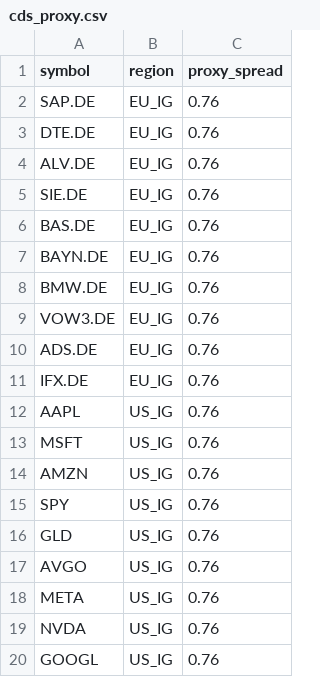
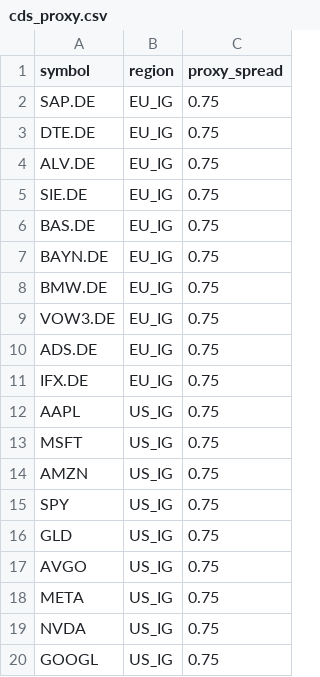
Before and after one commit to eugenferber616-design/Analyse-Pro, a CSV file: data/processed/cds_proxy.csv, drawn as a sheet.

```diff
--- a/data/processed/cds_proxy.csv
+++ b/data/processed/cds_proxy.csv
@@ -1,20 +1,20 @@
 symbol,region,proxy_spread
-SAP.DE,EU_IG,0.76
-DTE.DE,EU_IG,0.76
-ALV.DE,EU_IG,0.76
-SIE.DE,EU_IG,0.76
-BAS.DE,EU_IG,0.76
-BAYN.DE,EU_IG,0.76
-BMW.DE,EU_IG,0.76
-VOW3.DE,EU_IG,0.76
-ADS.DE,EU_IG,0.76
-IFX.DE,EU_IG,0.76
-AAPL,US_IG,0.76
-MSFT,US_IG,0.76
-AMZN,US_IG,0.76
-SPY,US_IG,0.76
-GLD,US_IG,0.76
-AVGO,US_IG,0.76
-META,US_IG,0.76
-NVDA,US_IG,0.76
-GOOGL,US_IG,0.76
+SAP.DE,EU_IG,0.75
+DTE.DE,EU_IG,0.75
+ALV.DE,EU_IG,0.75
+SIE.DE,EU_IG,0.75
+BAS.DE,EU_IG,0.75
+BAYN.DE,EU_IG,0.75
+BMW.DE,EU_IG,0.75
+VOW3.DE,EU_IG,0.75
+ADS.DE,EU_IG,0.75
+IFX.DE,EU_IG,0.75
+AAPL,US_IG,0.75
+MSFT,US_IG,0.75
+AMZN,US_IG,0.75
+SPY,US_IG,0.75
+GLD,US_IG,0.75
+AVGO,US_IG,0.75
+META,US_IG,0.75
+NVDA,US_IG,0.75
+GOOGL,US_IG,0.75
```
Also changed, not shown: data/processed/earnings_results.csv, data/processed/fred_oas.csv, 20 other files.
